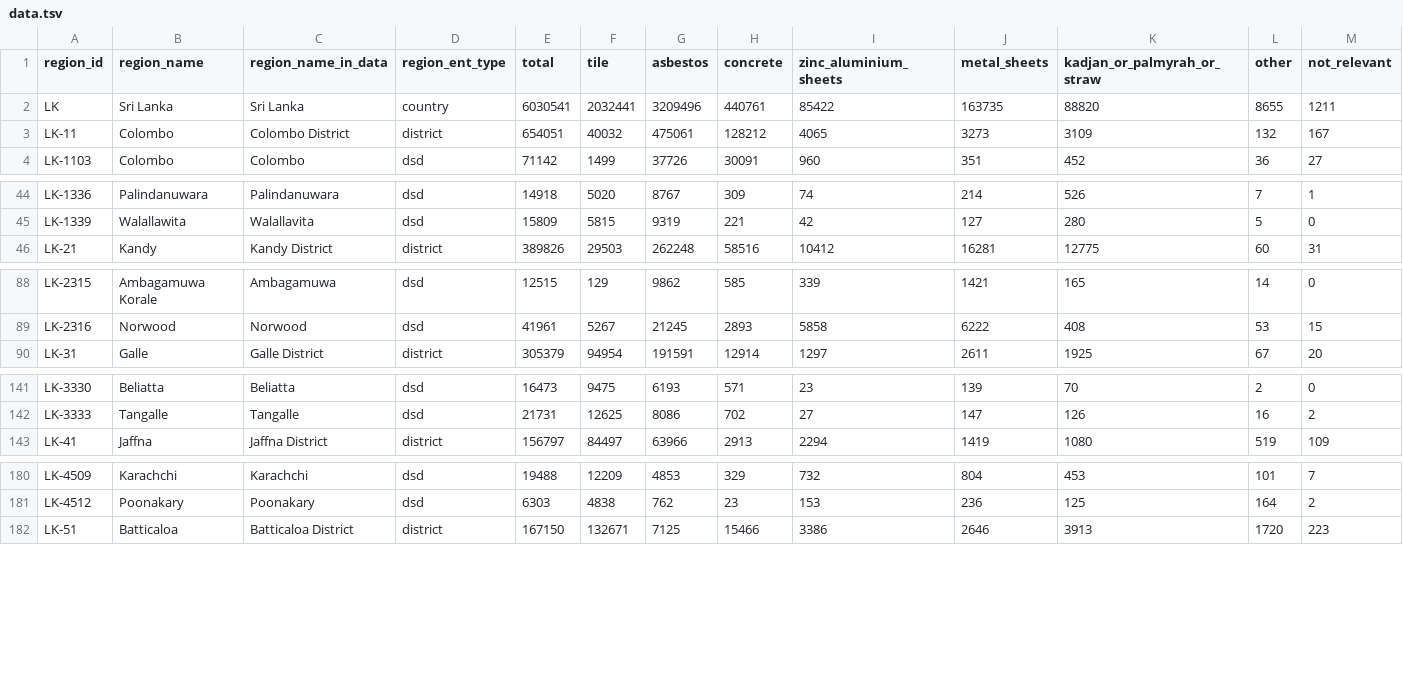
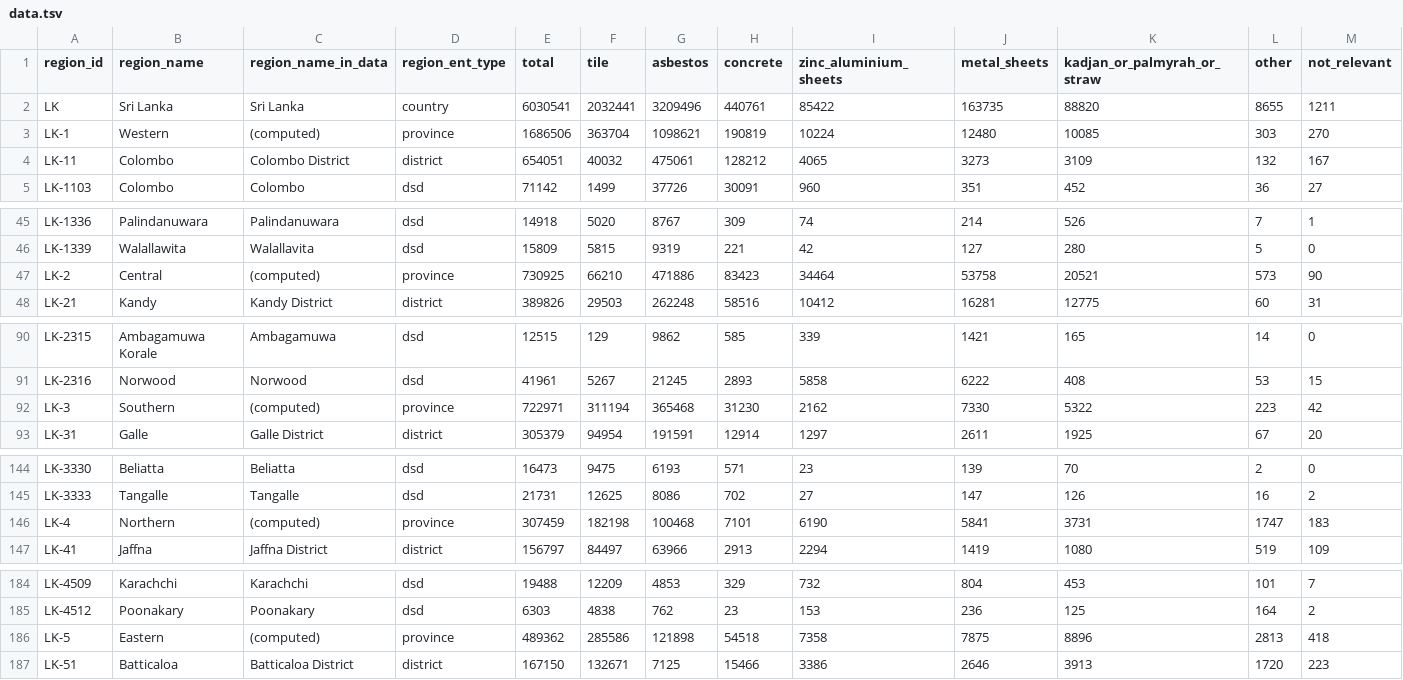
Before and after one commit to nuuuwan/lk_census_2024, a TSV file: data/Housing-Preliminary-Report/Number-of-housing-units-by-main-material-used-for-roof-construction/data.tsv, drawn as a sheet; only a part is shown, gaps mark what is left out; the diff covers the shown part only; the diff names each change by its address in the sheet, - before the commit and + after, or states it on an @@ line.

Commit message:
Update population data and validation reports
- Increased error count in validations.json for Northern region due to discrepancies in total population.
- Updated README.md files to reflect the new total row counts for population by religion and population by sex and age datasets.
- Added detailed population data for multiple regions (Western, Central, Southern, Northern, Eastern, North Western, North Central, Uva, Sabaragamuwa) in data.json and data.tsv files for both population by religion and population by sex and age.
- Introduced a new pipeline script (pipeline.sh) to automate the workflow for downloading original documents, extracting data tables, and building dataset READMEs.

```diff
--- a/data/Housing-Preliminary-Report/Number-of-housing-units-by-main-material-used-for-roof-construction/data.tsv
+++ b/data/Housing-Preliminary-Report/Number-of-housing-units-by-main-material-used-for-roof-construction/data.tsv
+row 3: LK-1 | Western | (computed) | province | 1686506 | 363704 | 1098621 | 190819 | 10224 | 12480 | 10085 | 303 | 270
+row 47: LK-2 | Central | (computed) | province | 730925 | 66210 | 471886 | 83423 | 34464 | 53758 | 20521 | 573 | 90
+row 92: LK-3 | Southern | (computed) | province | 722971 | 311194 | 365468 | 31230 | 2162 | 7330 | 5322 | 223 | 42
+row 146: LK-4 | Northern | (computed) | province | 307459 | 182198 | 100468 | 7101 | 6190 | 5841 | 3731 | 1747 | 183
+row 186: LK-5 | Eastern | (computed) | province | 489362 | 285586 | 121898 | 54518 | 7358 | 7875 | 8896 | 2813 | 418
```
Also changed, not shown: 4 added rows elsewhere in this file, data/Housing-Preliminary-Report/Number-of-households-by-main-source-of-drinking-water/data.tsv, data/Housing-Preliminary-Report/Number-of-housing-units-by-housing-unit-structure/data.tsv, 33 other files.
